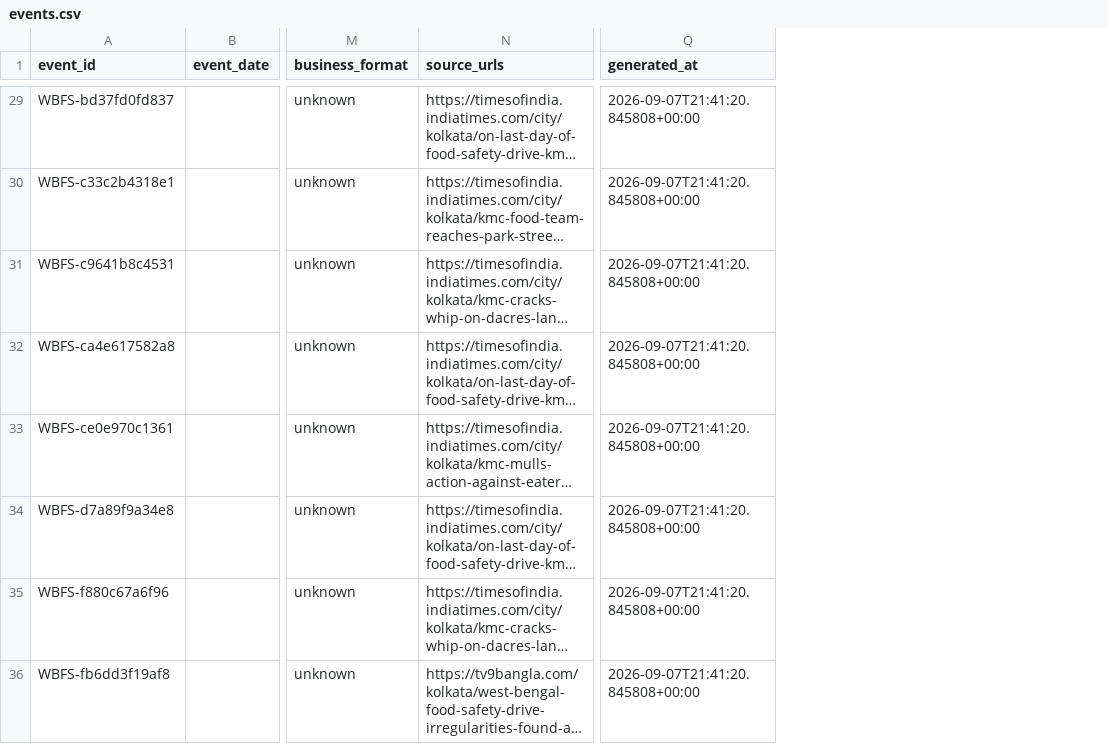
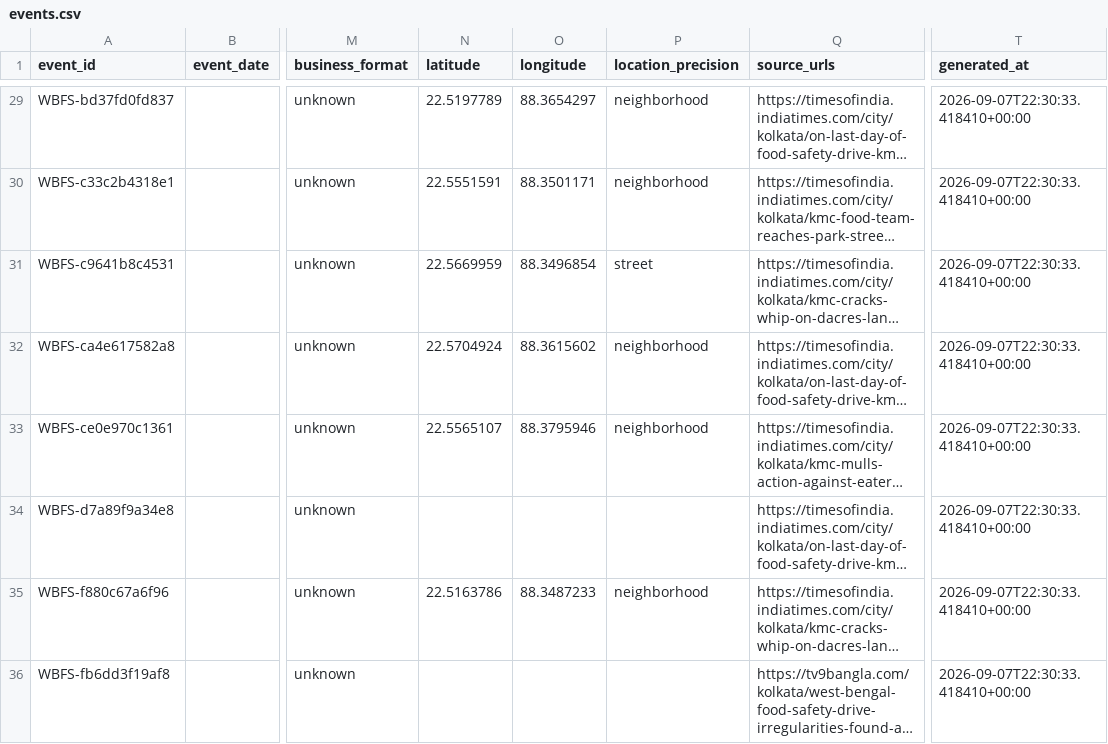
Before and after one commit to shubha07m/food_safety, a CSV file: data/events.csv, drawn as a sheet; only a part is shown, gaps mark what is left out; long unchanged cells end in …; addresses are those after the commit; the diff covers the shown part only; the diff names each change by its address in the sheet, - before the commit and + after, or states it on an @@ line.

```diff
--- a/data/events.csv
+++ b/data/events.csv
+column N (latitude), rows 29-35: 22.5197789 | 22.5551591 | 22.5669959 | 22.5704924 | 22.5565107 |  | 22.5163786
+column O (longitude), rows 29-35: 88.3654297 | 88.3501171 | 88.3496854 | 88.3615602 | 88.3795946 |  | 88.3487233
+column P (location_precision), rows 29-35: neighborhood | neighborhood | street | neighborhood | neighborhood |  | neighborhood
-T29:T36 (generated_at): 2026-09-07T21:41:20.845808+00:00
+T29:T36 (generated_at): 2026-09-07T22:30:33.418410+00:00
```
Also changed, not shown: 27 edited cells elsewhere in this file, 22 other files.
